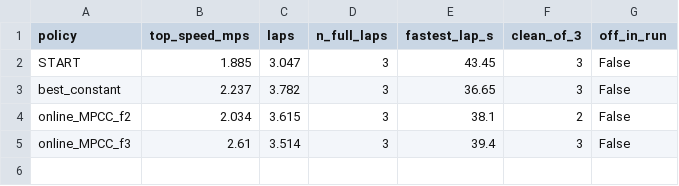
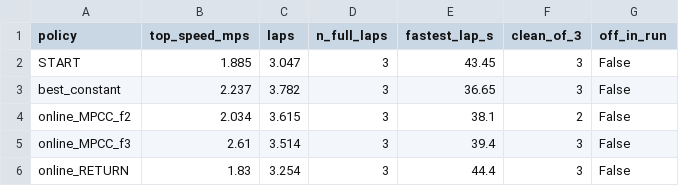
Before and after one commit to agpoks/mpcc-online-tuning, a CSV file: results/paper_smooth/summary.csv, drawn as a sheet; the diff names each change by its address in the sheet, - before the commit and + after, or states it on an @@ line.

```diff
--- a/results/paper_smooth/summary.csv
+++ b/results/paper_smooth/summary.csv
+row 6: online_RETURN | 1.83 | 3.254 | 3 | 44.4 | 3 | False
```
Also changed, not shown: 4 other files.
